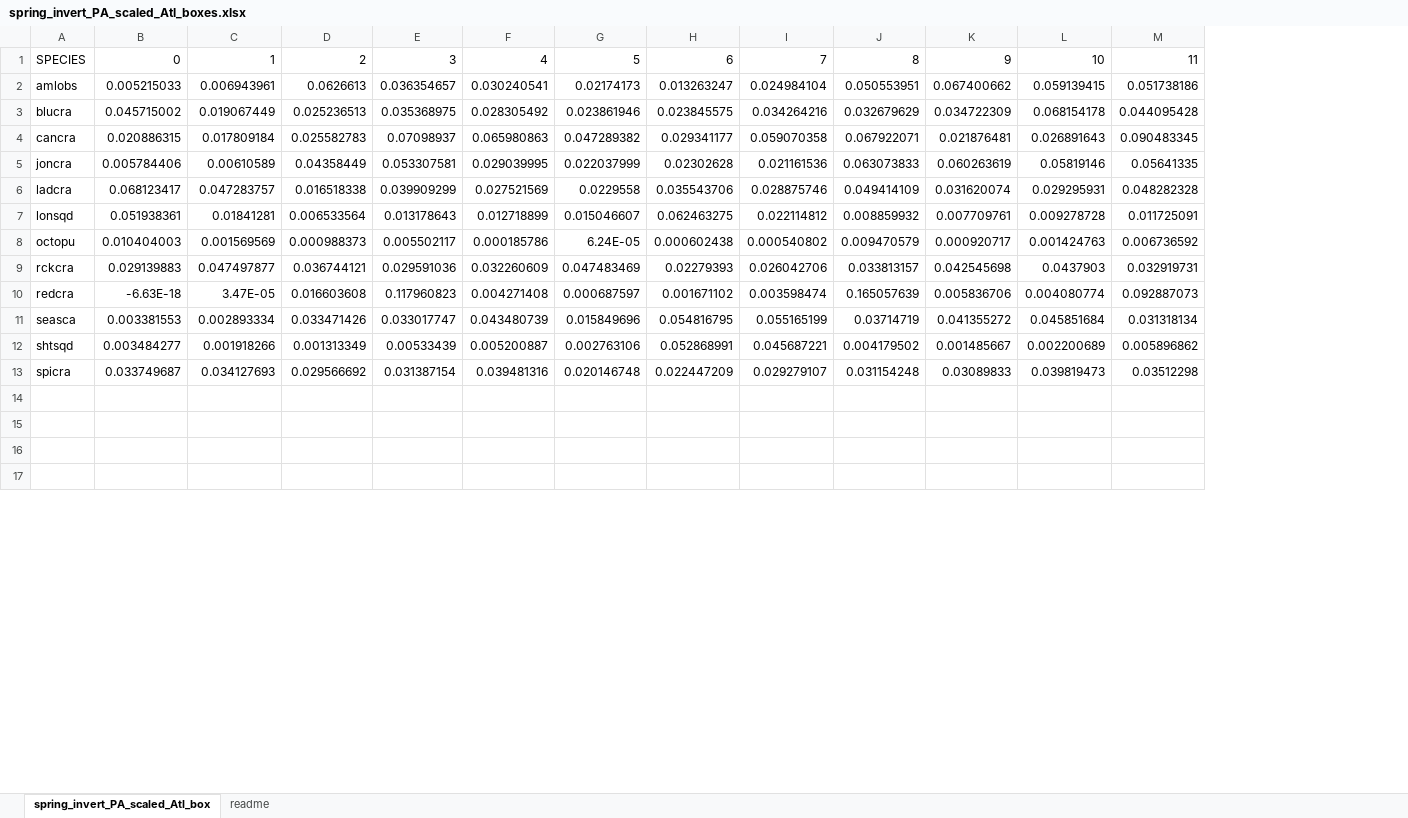
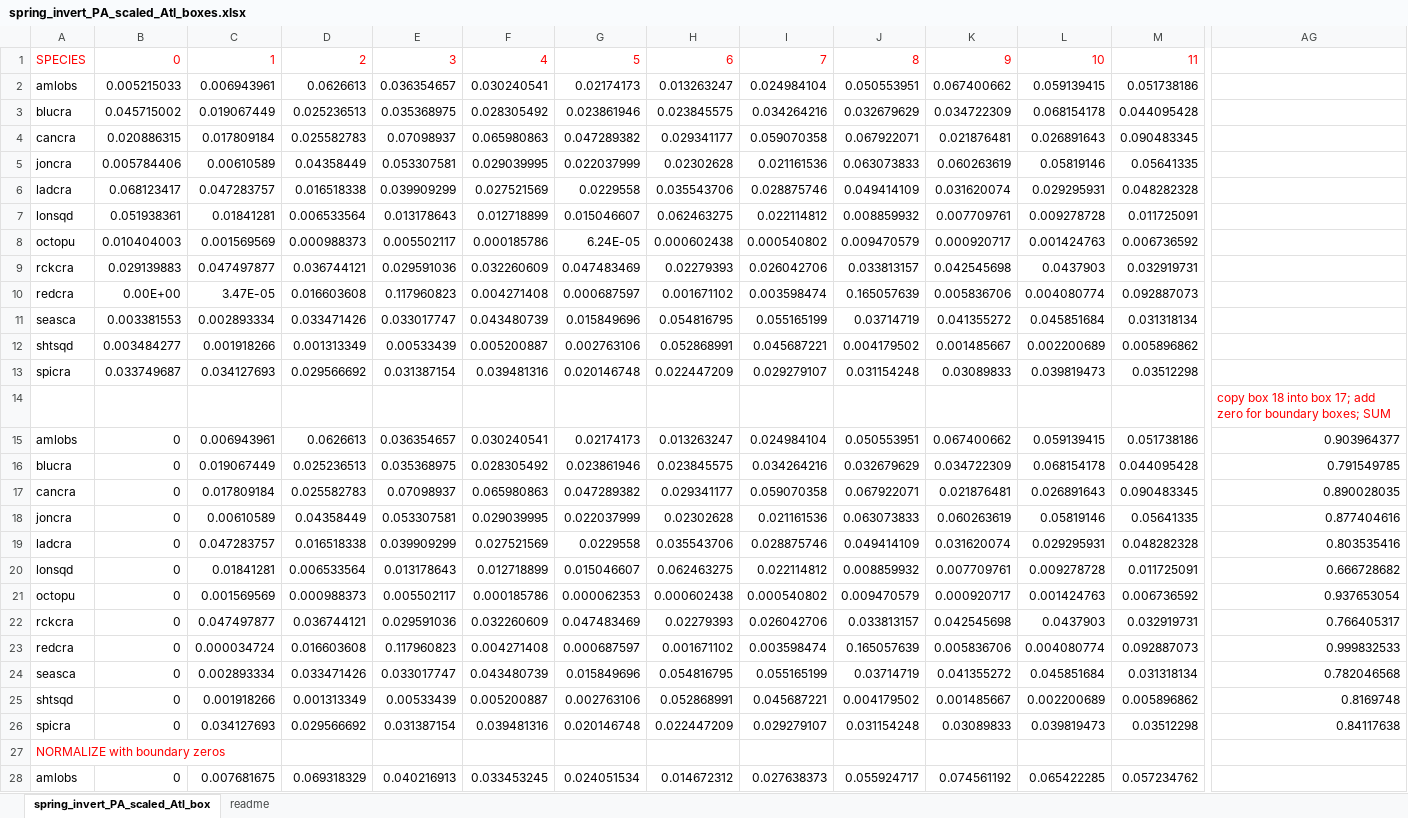
Before and after one commit to NEFSC/READ-EDAB-neusAtlantis, an Excel workbook: R/spring_invert_PA_scaled_Atl_boxes.xlsx, sheet spring_invert_PA_scaled_Atl_box, drawn as a sheet; only a part is shown, gaps mark what is left out; values as stored, in another font and other column widths than the file's, no borders; rows hold the shown columns only; the diff covers the shown part only; the diff names each change by its address in the sheet, - before the commit and + after, or states it on an @@ line.

```diff
--- a/R/spring_invert_PA_scaled_Atl_boxes.xlsx (sheet spring_invert_PA_scaled_Atl_box)
+++ b/R/spring_invert_PA_scaled_Atl_boxes.xlsx (sheet spring_invert_PA_scaled_Atl_box)
+column AG, rows 14-17: copy box 18 into box 17; add zero for boundary boxes; SUM | 0.903964377 | 0.791549785 | 0.890028035
-A1:M1 text colour: black
+A1:M1 text colour: #FF0000
-B10: -6.63E-18
+B10: 0.00E+00
-row 15: (empty)
+row 15: amlobs | 0 | 0.006943961 | 0.0626613 | 0.036354657 | 0.030240541 | 0.02174173 | 0.013263247 | 0.024984104 | 0.050553951 | 0.067400662 | 0.059139415 | 0.051738186 | 0.903964377
-row 16: (empty)
+row 16: blucra | 0 | 0.019067449 | 0.025236513 | 0.035368975 | 0.028305492 | 0.023861946 | 0.023845575 | 0.034264216 | 0.032679629 | 0.034722309 | 0.068154178 | 0.044095428 | 0.791549785
-row 17: (empty)
+row 17: cancra | 0 | 0.017809184 | 0.025582783 | 0.07098937 | 0.065980863 | 0.047289382 | 0.029341177 | 0.059070358 | 0.067922071 | 0.021876481 | 0.026891643 | 0.090483345 | 0.890028035
+row 18: joncra | 0 | 0.00610589 | 0.04358449 | 0.053307581 | 0.029039995 | 0.022037999 | 0.02302628 | 0.021161536 | 0.063073833 | 0.060263619 | 0.05819146 | 0.05641335 | 0.877404616
+row 19: ladcra | 0 | 0.047283757 | 0.016518338 | 0.039909299 | 0.027521569 | 0.0229558 | 0.035543706 | 0.028875746 | 0.049414109 | 0.031620074 | 0.029295931 | 0.048282328 | 0.803535416
+row 20: lonsqd | 0 | 0.01841281 | 0.006533564 | 0.013178643 | 0.012718899 | 0.015046607 | 0.062463275 | 0.022114812 | 0.008859932 | 0.007709761 | 0.009278728 | 0.011725091 | 0.666728682
+row 21: octopu | 0 | 0.001569569 | 0.000988373 | 0.005502117 | 0.000185786 | 0.000062353 | 0.000602438 | 0.000540802 | 0.009470579 | 0.000920717 | 0.001424763 | 0.006736592 | 0.937653054
+row 22: rckcra | 0 | 0.047497877 | 0.036744121 | 0.029591036 | 0.032260609 | 0.047483469 | 0.02279393 | 0.026042706 | 0.033813157 | 0.042545698 | 0.0437903 | 0.032919731 | 0.766405317
+row 23: redcra | 0 | 0.000034724 | 0.016603608 | 0.117960823 | 0.004271408 | 0.000687597 | 0.001671102 | 0.003598474 | 0.165057639 | 0.005836706 | 0.004080774 | 0.092887073 | 0.999832533
+row 24: seasca | 0 | 0.002893334 | 0.033471426 | 0.033017747 | 0.043480739 | 0.015849696 | 0.054816795 | 0.055165199 | 0.03714719 | 0.041355272 | 0.045851684 | 0.031318134 | 0.782046568
+row 25: shtsqd | 0 | 0.001918266 | 0.001313349 | 0.00533439 | 0.005200887 | 0.002763106 | 0.052868991 | 0.045687221 | 0.004179502 | 0.001485667 | 0.002200689 | 0.005896862 | 0.8169748
+row 26: spicra | 0 | 0.034127693 | 0.029566692 | 0.031387154 | 0.039481316 | 0.020146748 | 0.022447209 | 0.029279107 | 0.031154248 | 0.03089833 | 0.039819473 | 0.03512298 | 0.84117638
+row 27: NORMALIZE with boundary zeros
+row 28: amlobs | 0 | 0.007681675 | 0.069318329 | 0.040216913 | 0.033453245 | 0.024051534 | 0.014672312 | 0.027638373 | 0.055924717 | 0.074561192 | 0.065422285 | 0.057234762
```
Also changed, not shown: 11 added rows, 1 added column and cell formats elsewhere in this sheet, R/Init_changer.xlsx, R/Scaling_biomass_logfile_output.xlsx, 2 other files.
